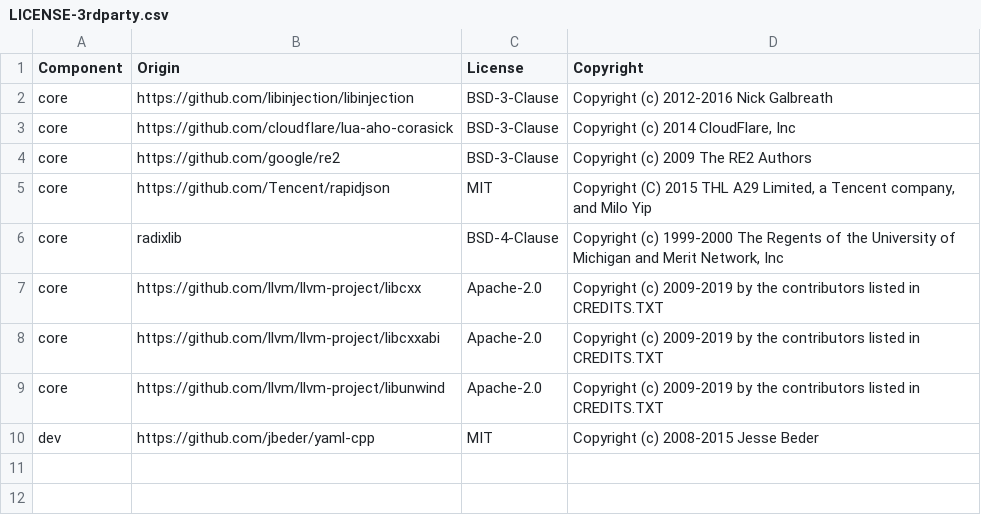
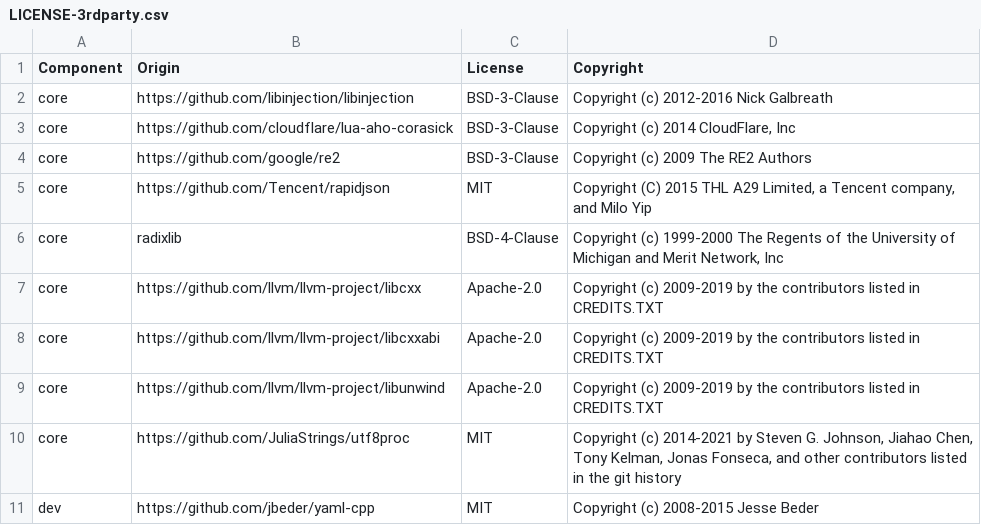
Before and after one commit to DataDog/libddwaf, a CSV file: LICENSE-3rdparty.csv, drawn as a sheet; the diff names each change by its address in the sheet, - before the commit and + after, or states it on an @@ line.

Commit message:
Add licence entry for utf8proc

```diff
--- a/LICENSE-3rdparty.csv
+++ b/LICENSE-3rdparty.csv
+row 10: core | https://github.com/JuliaStrings/utf8proc | MIT | Copyright (c) 2014-2021 by Steven G. Johnson, Jiahao Chen, Tony Kelman, Jonas Fonseca, and other contributors listed in the git history
```
